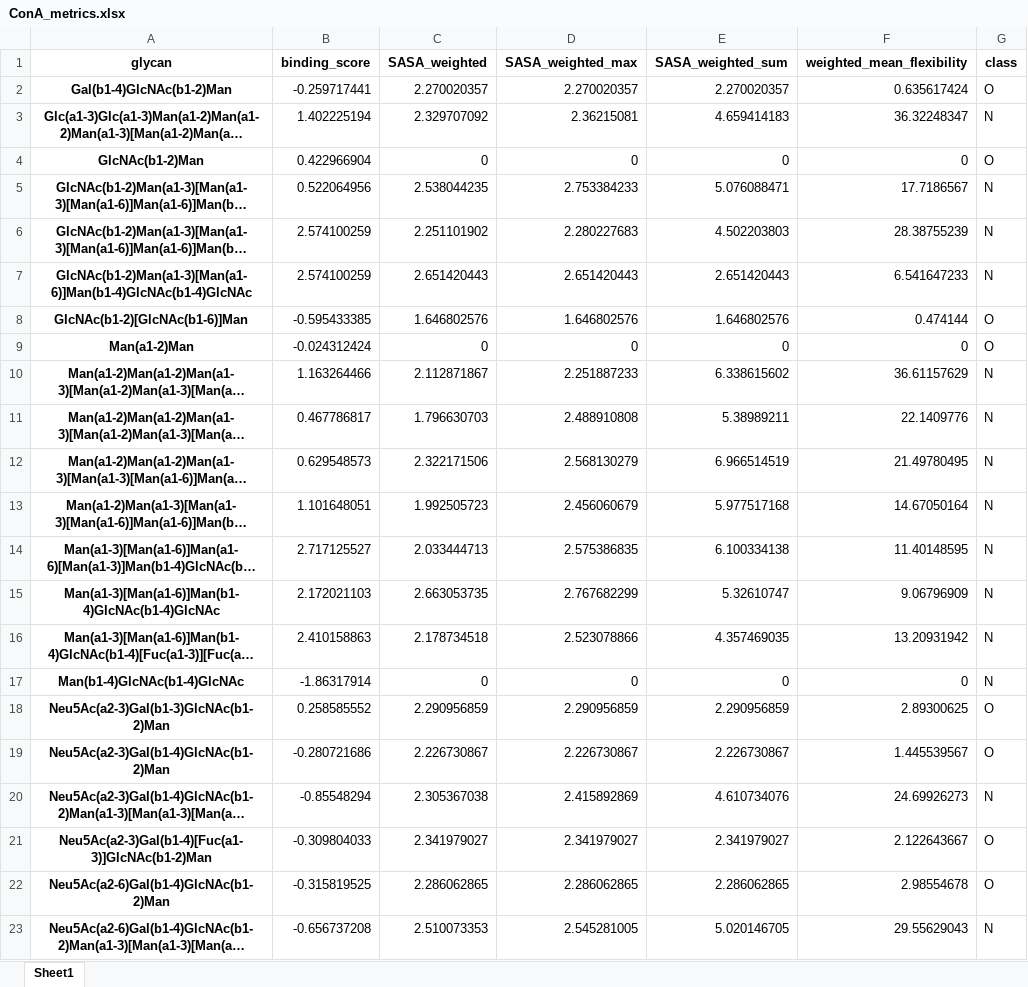
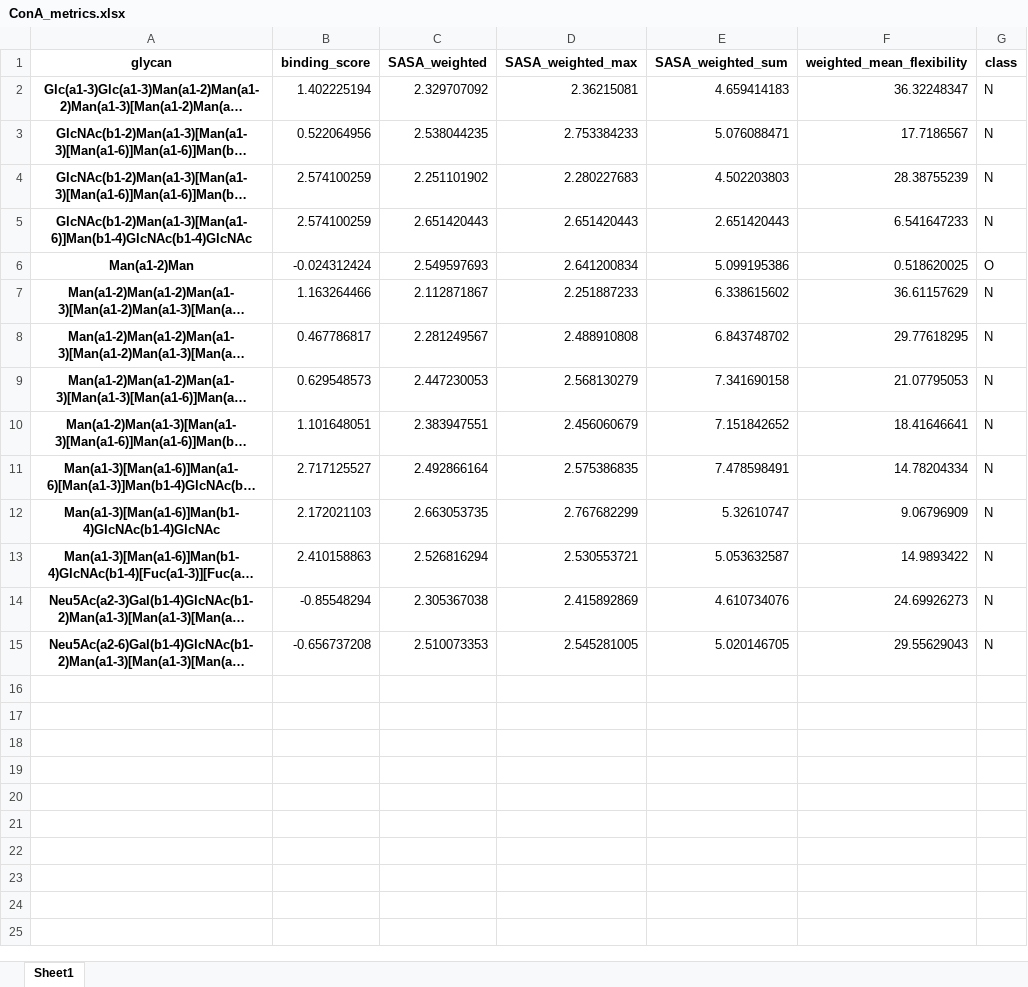
Before and after one commit to zeyak/GlyContact_analyses, an Excel workbook: scripts/correlation/metric_df/ConA_metrics.xlsx, sheet Sheet1, drawn as a sheet; long unchanged cells end in …; values as stored, in another font and other column widths than the file's, no borders; removed rows and columns are numbered as before the commit, all else as after; the diff names each change by its address in the sheet, - before the commit and + after, or states it on an @@ line.

Commit message:
process_data, mapping problem

```diff
--- a/scripts/correlation/metric_df/ConA_metrics.xlsx (sheet Sheet1)
+++ b/scripts/correlation/metric_df/ConA_metrics.xlsx (sheet Sheet1)
-row 2: Gal(b1-4)GlcNAc(b1-2)Man | -0.259717441 | 2.270020357 | 2.270020357 | 2.270020357 | 0.635617424 | O
-row 4: GlcNAc(b1-2)Man | 0.422966904 | 0 | 0 | 0 | 0 | O
-row 8: GlcNAc(b1-2)[GlcNAc(b1-6)]Man | -0.595433385 | 1.646802576 | 1.646802576 | 1.646802576 | 0.474144 | O
-C6 (SASA_weighted): 0
+C6 (SASA_weighted): 2.549597693
-D6 (SASA_weighted_max): 0
+D6 (SASA_weighted_max): 2.641200834
-E6 (SASA_weighted_sum): 0
+E6 (SASA_weighted_sum): 5.099195386
-F6 (weighted_mean_flexibility): 0
+F6 (weighted_mean_flexibility): 0.518620025
-C8 (SASA_weighted): 1.796630703
+C8 (SASA_weighted): 2.281249567
-E8 (SASA_weighted_sum): 5.38989211
+E8 (SASA_weighted_sum): 6.843748702
-F8 (weighted_mean_flexibility): 22.1409776
+F8 (weighted_mean_flexibility): 29.77618295
-C9 (SASA_weighted): 2.322171506
+C9 (SASA_weighted): 2.447230053
-E9 (SASA_weighted_sum): 6.966514519
+E9 (SASA_weighted_sum): 7.341690158
-F9 (weighted_mean_flexibility): 21.49780495
+F9 (weighted_mean_flexibility): 21.07795053
-C10 (SASA_weighted): 1.992505723
+C10 (SASA_weighted): 2.383947551
-E10 (SASA_weighted_sum): 5.977517168
+E10 (SASA_weighted_sum): 7.151842652
-F10 (weighted_mean_flexibility): 14.67050164
+F10 (weighted_mean_flexibility): 18.41646641
-C11 (SASA_weighted): 2.033444713
+C11 (SASA_weighted): 2.492866164
-E11 (SASA_weighted_sum): 6.100334138
+E11 (SASA_weighted_sum): 7.478598491
-F11 (weighted_mean_flexibility): 11.40148595
+F11 (weighted_mean_flexibility): 14.78204334
-C13 (SASA_weighted): 2.178734518
+C13 (SASA_weighted): 2.526816294
-D13 (SASA_weighted_max): 2.523078866
+D13 (SASA_weighted_max): 2.530553721
-E13 (SASA_weighted_sum): 4.357469035
+E13 (SASA_weighted_sum): 5.053632587
-F13 (weighted_mean_flexibility): 13.20931942
+F13 (weighted_mean_flexibility): 14.9893422
-row 17: Man(b1-4)GlcNAc(b1-4)GlcNAc | -1.86317914 | 0 | 0 | 0 | 0 | N
-row 18: Neu5Ac(a2-3)Gal(b1-3)GlcNAc(b1-2)Man | 0.258585552 | 2.290956859 | 2.290956859 | 2.290956859 | 2.89300625 | O
-row 19: Neu5Ac(a2-3)Gal(b1-4)GlcNAc(b1-2)Man | -0.280721686 | 2.226730867 | 2.226730867 | 2.226730867 | 1.445539567 | O
-row 21: Neu5Ac(a2-3)Gal(b1-4)[Fuc(a1-3)]GlcNAc(b1-2)Man | -0.309804033 | 2.341979027 | 2.341979027 | 2.341979027 | 2.122643667 | O
-row 22: Neu5Ac(a2-6)Gal(b1-4)GlcNAc(b1-2)Man | -0.315819525 | 2.286062865 | 2.286062865 | 2.286062865 | 2.98554678 | O
```
Also changed, not shown: scripts/correlation/metric_df/AAL_metrics.xlsx, scripts/correlation/metric_df/CMA_metrics.xlsx, 45 other files.
